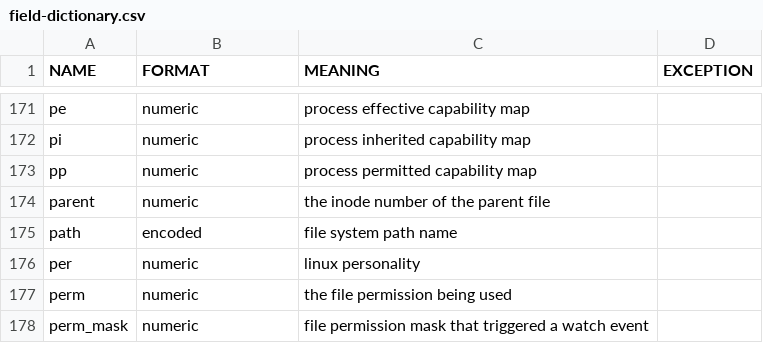
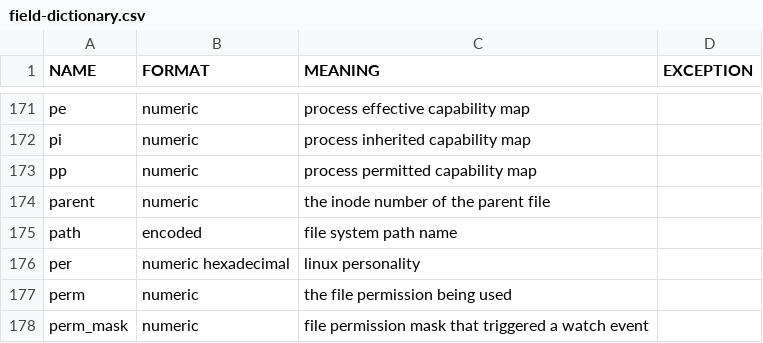
Before and after one commit to linux-audit/audit-documentation, a CSV file: specs/fields/field-dictionary.csv, drawn as a sheet; only a part is shown, gaps mark what is left out.

Commit message:
field-dictionary.csv: updated type of the "per" field
Following discussion on mailing list "New field seen in audit-log"
20191018, clarified that the type of the per field is not an integer, but
hexadecimal.  The values of this field are in 'personality.h' of the
kernel sources.

* https://www.redhat.com/archives/linux-audit/2019-October/msg00018.html

[PM: tweaked subject line, provided archive link]

```diff
--- a/specs/fields/field-dictionary.csv
+++ b/specs/fields/field-dictionary.csv
@@ -175,3 +175,3 @@ parent,numeric,the inode number of the parent file,
 path,encoded,file system path name,
-per,numeric,linux personality,
+per,numeric hexadecimal,linux personality,
 perm,numeric,the file permission being used,
```
